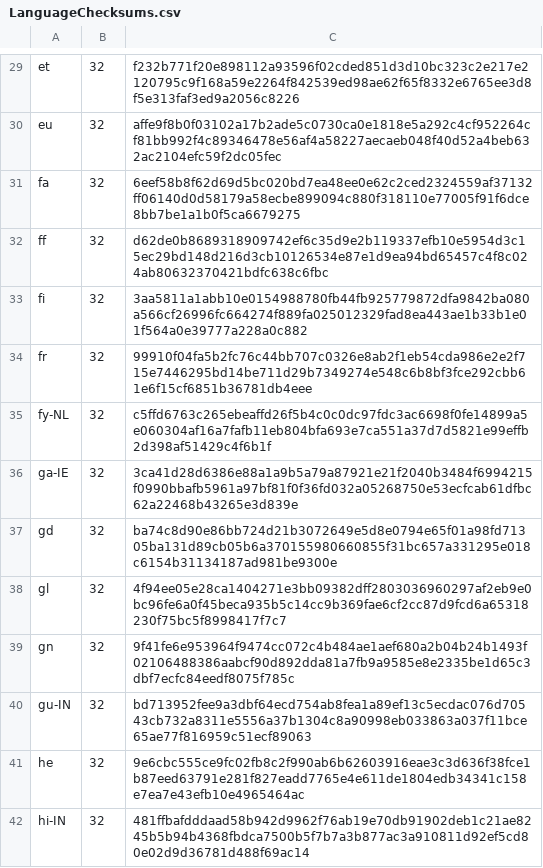
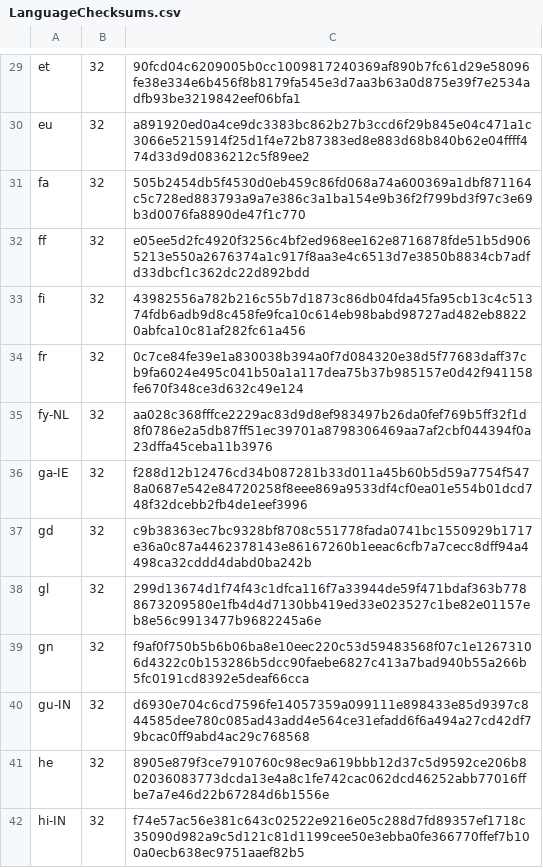
Before and after one commit to chocolatey-community/chocolatey-packages, a CSV file: automatic/firefox/tools/LanguageChecksums.csv, drawn as a sheet; only a part is shown, gaps mark what is left out; the diff covers the shown part only; the diff names each change by its address in the sheet, - before the commit and + after, or states it on an @@ line.

```diff
--- a/automatic/firefox/tools/LanguageChecksums.csv
+++ b/automatic/firefox/tools/LanguageChecksums.csv
-C29: f232b771f20e898112a93596f02cded851d3d10bc323c2e217e2120795c9f168a59e2264f842539ed98ae62f65f8332e6765ee3d8f5e313faf3ed9a2056c8226
+C29: 90fcd04c6209005b0cc1009817240369af890b7fc61d29e58096fe38e334e6b456f8b8179fa545e3d7aa3b63a0d875e39f7e2534adfb93be3219842eef06bfa1
-C30: affe9f8b0f03102a17b2ade5c0730ca0e1818e5a292c4cf952264cf81bb992f4c89346478e56af4a58227aecaeb048f40d52a4beb632ac2104efc59f2dc05fec
+C30: a891920ed0a4ce9dc3383bc862b27b3ccd6f29b845e04c471a1c3066e5215914f25d1f4e72b87383ed8e883d68b840b62e04ffff474d33d9d0836212c5f89ee2
-C31: 6eef58b8f62d69d5bc020bd7ea48ee0e62c2ced2324559af37132ff06140d0d58179a58ecbe899094c880f318110e77005f91f6dce8bb7be1a1b0f5ca6679275
+C31: 505b2454db5f4530d0eb459c86fd068a74a600369a1dbf871164c5c728ed883793a9a7e386c3a1ba154e9b36f2f799bd3f97c3e69b3d0076fa8890de47f1c770
-C32: d62de0b8689318909742ef6c35d9e2b119337efb10e5954d3c15ec29bd148d216d3cb10126534e87e1d9ea94bd65457c4f8c024ab80632370421bdfc638c6fbc
+C32: e05ee5d2fc4920f3256c4bf2ed968ee162e8716878fde51b5d9065213e550a2676374a1c917f8aa3e4c6513d7e3850b8834cb7adfd33dbcf1c362dc22d892bdd
-C33: 3aa5811a1abb10e0154988780fb44fb925779872dfa9842ba080a566cf26996fc664274f889fa025012329fad8ea443ae1b33b1e01f564a0e39777a228a0c882
+C33: 43982556a782b216c55b7d1873c86db04fda45fa95cb13c4c51374fdb6adb9d8c458fe9fca10c614eb98babd98727ad482eb88220abfca10c81af282fc61a456
-C34: 99910f04fa5b2fc76c44bb707c0326e8ab2f1eb54cda986e2e2f715e7446295bd14be711d29b7349274e548c6b8bf3fce292cbb61e6f15cf6851b36781db4eee
+C34: 0c7ce84fe39e1a830038b394a0f7d084320e38d5f77683daff37cb9fa6024e495c041b50a1a117dea75b37b985157e0d42f941158fe670f348ce3d632c49e124
-C35: c5ffd6763c265ebeaffd26f5b4c0c0dc97fdc3ac6698f0fe14899a5e060304af16a7fafb11eb804bfa693e7ca551a37d7d5821e99effb2d398af51429c4f6b1f
+C35: aa028c368fffce2229ac83d9d8ef983497b26da0fef769b5ff32f1d8f0786e2a5db87ff51ec39701a8798306469aa7af2cbf044394f0a23dffa45ceba11b3976
-C36: 3ca41d28d6386e88a1a9b5a79a87921e21f2040b3484f6994215f0990bbafb5961a97bf81f0f36fd032a05268750e53ecfcab61dfbc62a22468b43265e3d839e
+C36: f288d12b12476cd34b087281b33d011a45b60b5d59a7754f5478a0687e542e84720258f8eee869a9533df4cf0ea01e554b01dcd748f32dcebb2fb4de1eef3996
-C37: ba74c8d90e86bb724d21b3072649e5d8e0794e65f01a98fd71305ba131d89cb05b6a370155980660855f31bc657a331295e018c6154b31134187ad981be9300e
+C37: c9b38363ec7bc9328bf8708c551778fada0741bc1550929b1717e36a0c87a4462378143e86167260b1eeac6cfb7a7cecc8dff94a4498ca32cddd4dabd0ba242b
-C38: 4f94ee05e28ca1404271e3bb09382dff2803036960297af2eb9e0bc96fe6a0f45beca935b5c14cc9b369fae6cf2cc87d9fcd6a65318230f75bc5f8998417f7c7
+C38: 299d13674d1f74f43c1dfca116f7a33944de59f471bdaf363b7788673209580e1fb4d4d7130bb419ed33e023527c1be82e01157eb8e56c9913477b9682245a6e
-C39: 9f41fe6e953964f9474cc072c4b484ae1aef680a2b04b24b1493f02106488386aabcf90d892dda81a7fb9a9585e8e2335be1d65c3dbf7ecfc84eedf8075f785c
+C39: f9af0f750b5b6b06ba8e10eec220c53d59483568f07c1e12673106d4322c0b153286b5dcc90faebe6827c413a7bad940b55a266b5fc0191cd8392e5deaf66cca
-C40: bd713952fee9a3dbf64ecd754ab8fea1a89ef13c5ecdac076d70543cb732a8311e5556a37b1304c8a90998eb033863a037f11bce65ae77f816959c51ecf89063
+C40: d6930e704c6cd7596fe14057359a099111e898433e85d9397c844585dee780c085ad43add4e564ce31efadd6f6a494a27cd42df79bcac0ff9abd4ac29c768568
-C41: 9e6cbc555ce9fc02fb8c2f990ab6b62603916eae3c3d636f38fce1b87eed63791e281f827eadd7765e4e611de1804edb34341c158e7ea7e43efb10e4965464ac
+C41: 8905e879f3ce7910760c98ec9a619bbb12d37c5d9592ce206b802036083773dcda13e4a8c1fe742cac062dcd46252abb77016ffbe7a7e46d22b67284d6b1556e
-C42: 481ffbafdddaad58b942d9962f76ab19e70db91902deb1c21ae8245b5b94b4368fbdca7500b5f7b7a3b877ac3a910811d92ef5cd80e02d9d36781d488f69ac14
+C42: f74e57ac56e381c643c02522e9216e05c288d7fd89357ef1718c35090d982a9c5d121c81d1199cee50e3ebba0fe366770ffef7b100a0ecb638ec9751aaef82b5
```
Also changed, not shown: 172 edited cells elsewhere in this file, automatic/firefoxesr/tools/LanguageChecksums.csv, 6 other files.
